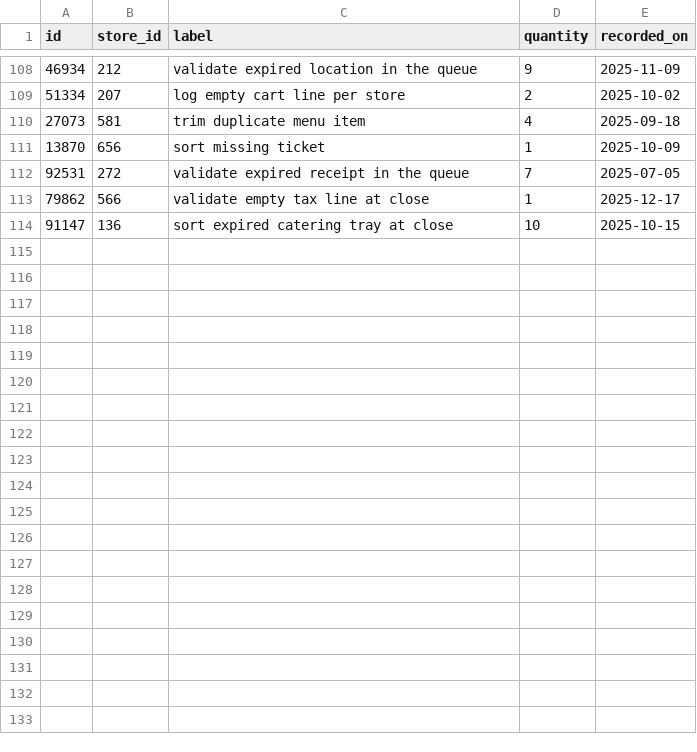
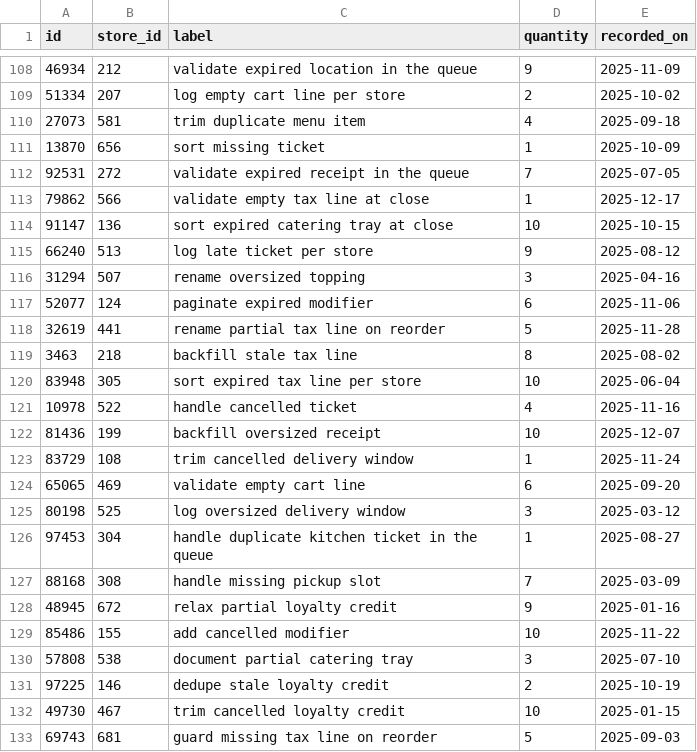
Before and after one commit to wwtdigital/copperpot-pricing-pipeline, a CSV file: seeds/generated/pricing_rows.csv, drawn as a sheet; only a part is shown, gaps mark what is left out; the diff covers the shown part only; the diff names each change by its address in the sheet, - before the commit and + after, or states it on an @@ line.

```diff
--- a/seeds/generated/pricing_rows.csv
+++ b/seeds/generated/pricing_rows.csv
+row 115: 66240 | 513 | log late ticket per store | 9 | 2025-08-12
+row 116: 31294 | 507 | rename oversized topping | 3 | 2025-04-16
+row 117: 52077 | 124 | paginate expired modifier | 6 | 2025-11-06
+row 118: 32619 | 441 | rename partial tax line on reorder | 5 | 2025-11-28
+row 119: 3463 | 218 | backfill stale tax line | 8 | 2025-08-02
+row 120: 83948 | 305 | sort expired tax line per store | 10 | 2025-06-04
+row 121: 10978 | 522 | handle cancelled ticket | 4 | 2025-11-16
+row 122: 81436 | 199 | backfill oversized receipt | 10 | 2025-12-07
+row 123: 83729 | 108 | trim cancelled delivery window | 1 | 2025-11-24
+row 124: 65065 | 469 | validate empty cart line | 6 | 2025-09-20
+row 125: 80198 | 525 | log oversized delivery window | 3 | 2025-03-12
+row 126: 97453 | 304 | handle duplicate kitchen ticket in the queue | 1 | 2025-08-27
+row 127: 88168 | 308 | handle missing pickup slot | 7 | 2025-03-09
+row 128: 48945 | 672 | relax partial loyalty credit | 9 | 2025-01-16
+row 129: 85486 | 155 | add cancelled modifier | 10 | 2025-11-22
+row 130: 57808 | 538 | document partial catering tray | 3 | 2025-07-10
+row 131: 97225 | 146 | dedupe stale loyalty credit | 2 | 2025-10-19
+row 132: 49730 | 467 | trim cancelled loyalty credit | 10 | 2025-01-15
+row 133: 69743 | 681 | guard missing tax line on reorder | 5 | 2025-09-03
```
Also changed, not shown: 21 added rows elsewhere in this file, 2 other files.
